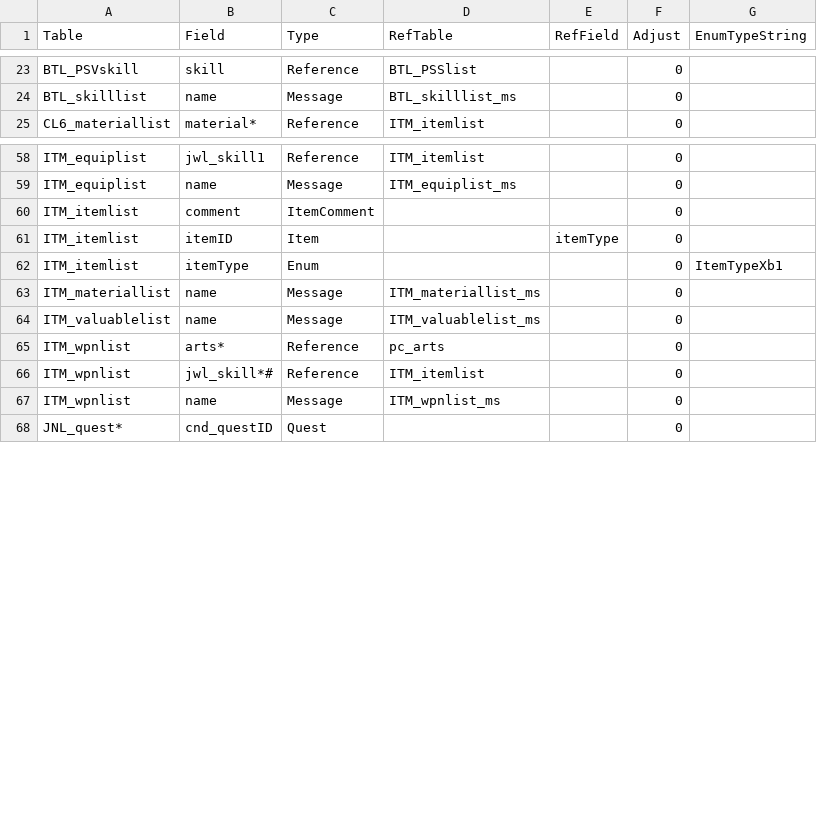
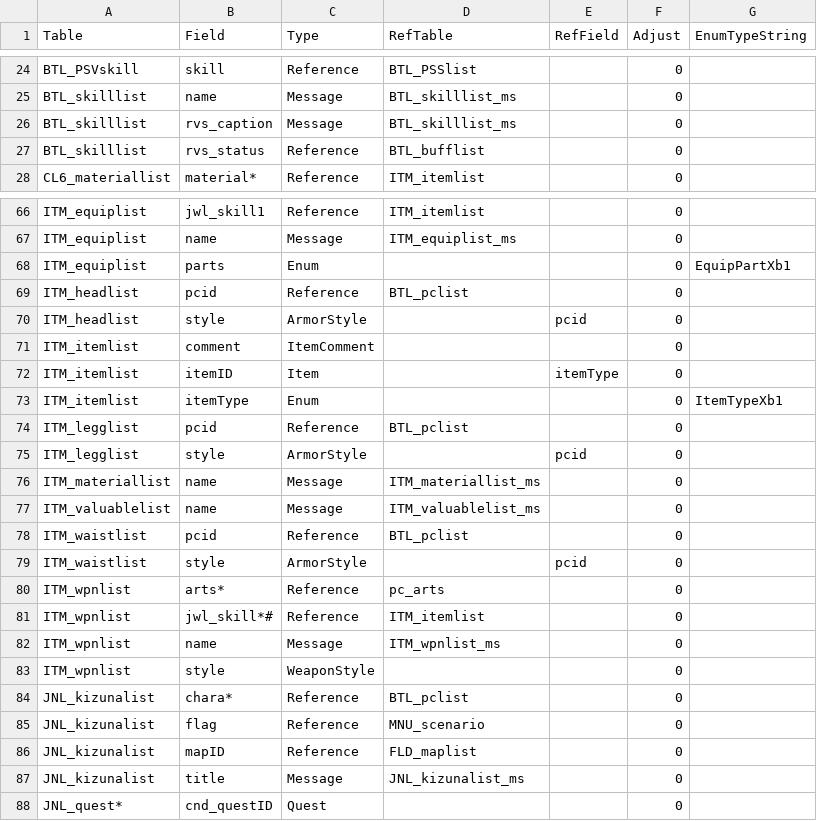
Before and after one commit to Thealexbarney/XbTool, a CSV file: XbTool/XbTool/Data/xb1de_fieldInfo.csv, drawn as a sheet; only a part is shown, gaps mark what is left out; the diff covers the shown part only.

Commit message:
Handle more style and buff data

```diff
--- a/XbTool/XbTool/Data/xb1de_fieldInfo.csv
+++ b/XbTool/XbTool/Data/xb1de_fieldInfo.csv
@@ -24,2 +25,4 @@ BTL_PSVskill,skill,Reference,BTL_PSSlist,,0,
 BTL_skilllist,name,Message,BTL_skilllist_ms,,0,
+BTL_skilllist,rvs_caption,Message,BTL_skilllist_ms,,0,
+BTL_skilllist,rvs_status,Reference,BTL_bufflist,,0,
 CL6_materiallist,material*,Reference,ITM_itemlist,,0,
@@ -59,2 +67,5 @@ ITM_equiplist,jwl_skill1,Reference,ITM_itemlist,,0,
 ITM_equiplist,name,Message,ITM_equiplist_ms,,0,
+ITM_equiplist,parts,Enum,,,0,EquipPartXb1
+ITM_headlist,pcid,Reference,BTL_pclist,,0,
+ITM_headlist,style,ArmorStyle,,pcid,0,
 ITM_itemlist,comment,ItemComment,,,0,
@@ -62,4 +73,8 @@ ITM_itemlist,itemID,Item,,itemType,0,
 ITM_itemlist,itemType,Enum,,,0,ItemTypeXb1
+ITM_legglist,pcid,Reference,BTL_pclist,,0,
+ITM_legglist,style,ArmorStyle,,pcid,0,
 ITM_materiallist,name,Message,ITM_materiallist_ms,,0,
 ITM_valuablelist,name,Message,ITM_valuablelist_ms,,0,
+ITM_waistlist,pcid,Reference,BTL_pclist,,0,
+ITM_waistlist,style,ArmorStyle,,pcid,0,
 ITM_wpnlist,arts*,Reference,pc_arts,,0,
@@ -67,2 +82,7 @@ ITM_wpnlist,jwl_skill*#,Reference,ITM_itemlist,,0,
 ITM_wpnlist,name,Message,ITM_wpnlist_ms,,0,
+ITM_wpnlist,style,WeaponStyle,,,0,
+JNL_kizunalist,chara*,Reference,BTL_pclist,,0,
+JNL_kizunalist,flag,Reference,MNU_scenario,,0,
+JNL_kizunalist,mapID,Reference,FLD_maplist,,0,
+JNL_kizunalist,title,Message,JNL_kizunalist_ms,,0,
 JNL_quest*,cnd_questID,Quest,,,0,
```
Also changed, not shown: 10 added rows and 4 moved rows elsewhere in this file, 3 other files.
